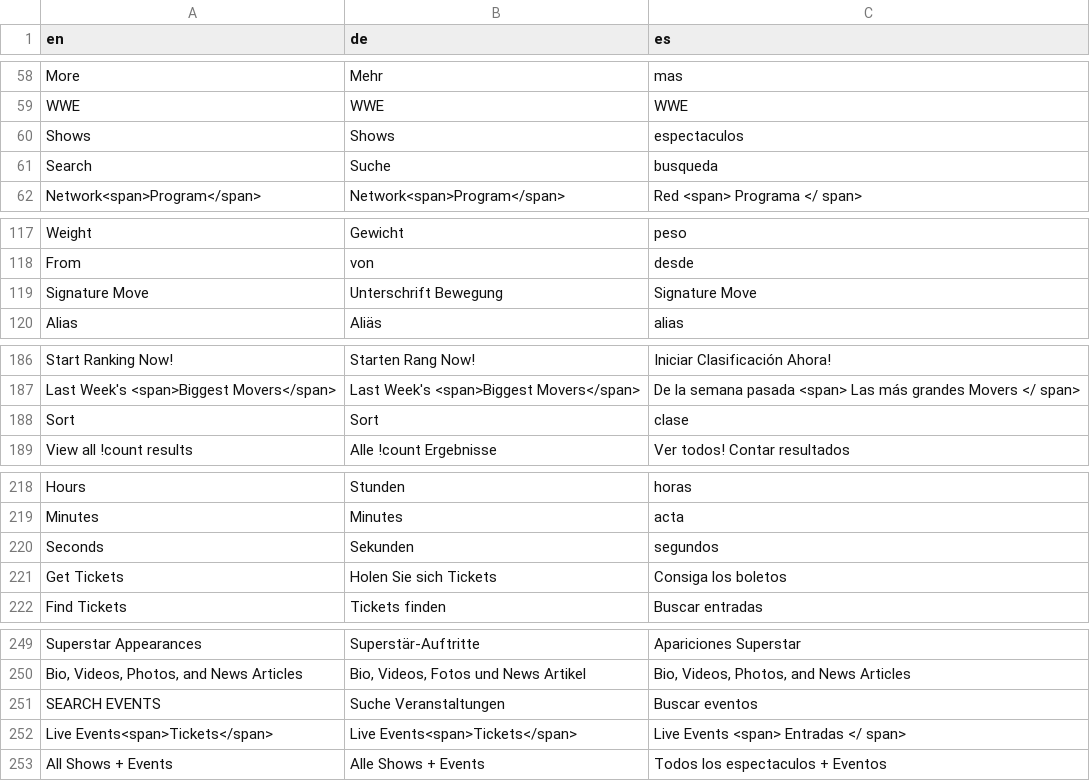
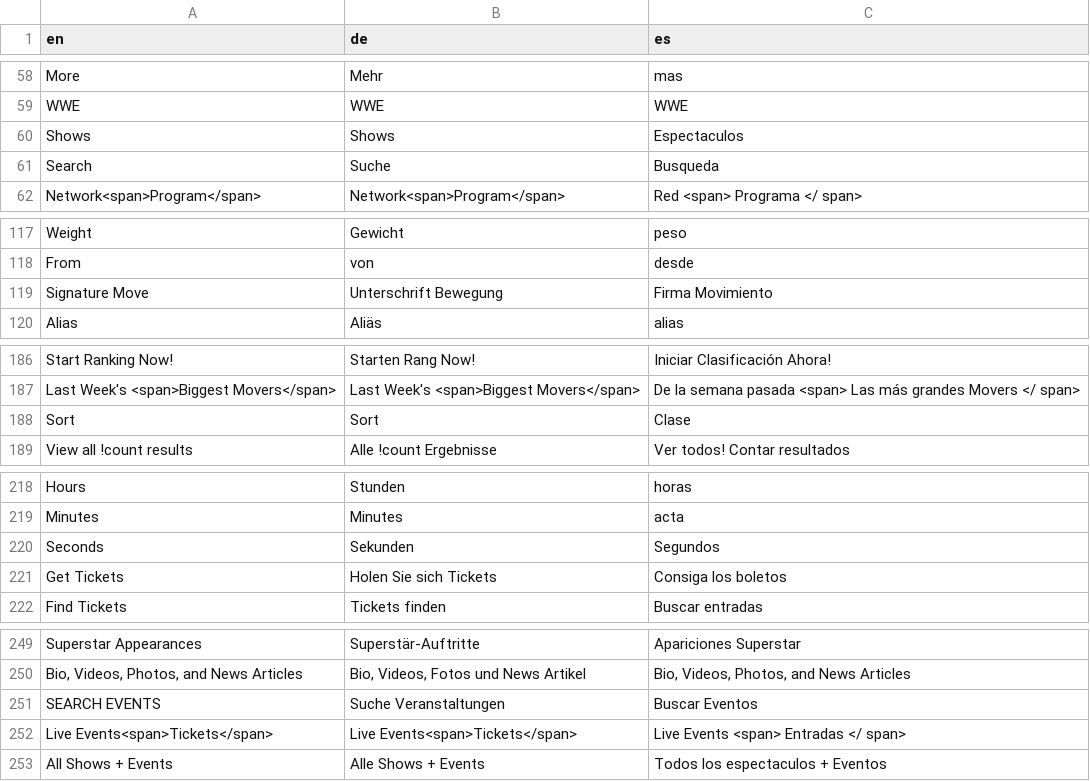
Before and after one commit to jasonLwwe/conf-files, a CSV file: Global/jason_strings.csv, drawn as a sheet; only a part is shown, gaps mark what is left out; the diff covers the shown part only; the diff names each change by its address in the sheet, - before the commit and + after, or states it on an @@ line.

Commit message:
Updated string overrides

```diff
--- a/Global/jason_strings.csv
+++ b/Global/jason_strings.csv
-C60 (es): espectaculos
+C60 (es): Espectaculos
-C61 (es): busqueda
+C61 (es): Busqueda
-C119 (es): Signature Move
+C119 (es): Firma Movimiento
-C188 (es): clase
+C188 (es): Clase
-C220 (es): segundos
+C220 (es): Segundos
-C251 (es): Buscar eventos
+C251 (es): Buscar Eventos
```
Also changed, not shown: 4 edited cells elsewhere in this file.
